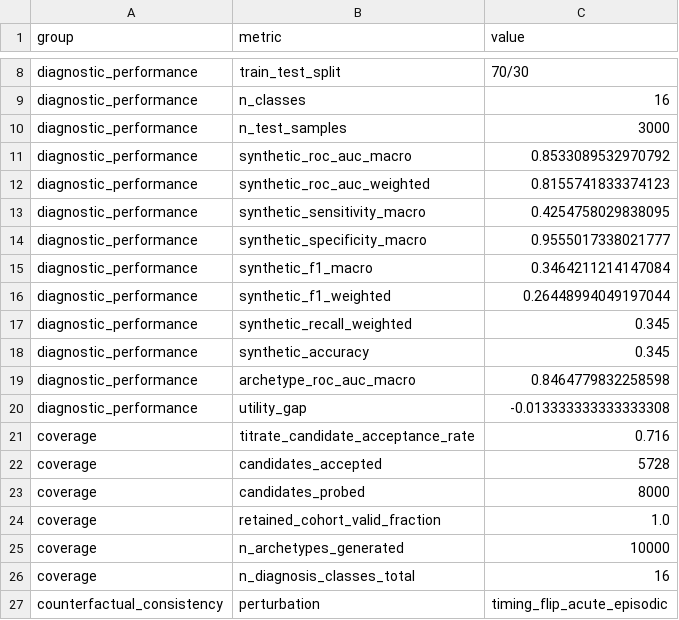
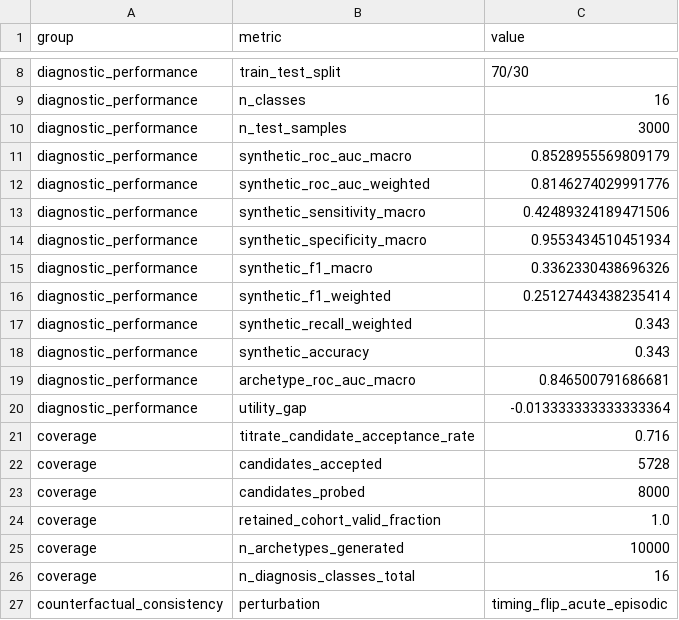
Before and after one commit to ChatchaiTritham/SynDX, a CSV file: results/metrics.csv, drawn as a sheet; only a part is shown, gaps mark what is left out.

Commit message:
Publish the merged-ensemble pipeline behind the manuscript's headline results
The manuscript reports statistical realism and diagnostic performance for
the merged three-layer ensemble (KL 0.061, JS 0.015, Wasserstein 0.159;
ROC-AUC 0.89, specificity 0.96, sensitivity 0.45, F1 0.46) and names
scripts/run_full_pipeline.py, scripts/grid_search_ensemble_weights.py and
scripts/scalability_benchmark.py as their source. None of the three was in
this repository, nor were the Layer-3 and dataset-generator changes they
depend on. Add them, with the results they write.

Re-run from this commit: the grid search selects w* = [0.1, 0.1, 0.8],
and run_full_pipeline.py reproduces KL 0.0610, JS 0.0150, Wasserstein
0.1587 and ROC-AUC 0.8908. The scalability benchmark output matches the
manuscript table to the reported precision (slope 1.05, R^2 0.99).

run_all.py was re-run on the updated sources: every value the manuscript
cites is unchanged; the uncited Layer-1 diagnostic block in metrics.csv
moves in the third decimal (macro ROC-AUC 0.8533 -> 0.8529).

Also adds the generator for the five manuscript figures, drawn at the
journal text-block width and read from results/ at run time.

```diff
--- a/results/metrics.csv
+++ b/results/metrics.csv
@@ -10,12 +10,12 @@ diagnostic_performance,n_classes,16
 diagnostic_performance,n_test_samples,3000
-diagnostic_performance,synthetic_roc_auc_macro,0.8533089532970792
-diagnostic_performance,synthetic_roc_auc_weighted,0.8155741833374123
-diagnostic_performance,synthetic_sensitivity_macro,0.4254758029838095
-diagnostic_performance,synthetic_specificity_macro,0.9555017338021777
-diagnostic_performance,synthetic_f1_macro,0.3464211214147084
-diagnostic_performance,synthetic_f1_weighted,0.26448994049197044
-diagnostic_performance,synthetic_recall_weighted,0.345
-diagnostic_performance,synthetic_accuracy,0.345
-diagnostic_performance,archetype_roc_auc_macro,0.8464779832258598
-diagnostic_performance,utility_gap,-0.013333333333333308
+diagnostic_performance,synthetic_roc_auc_macro,0.8528955569809179
+diagnostic_performance,synthetic_roc_auc_weighted,0.8146274029991776
+diagnostic_performance,synthetic_sensitivity_macro,0.42489324189471506
+diagnostic_performance,synthetic_specificity_macro,0.9553434510451934
+diagnostic_performance,synthetic_f1_macro,0.3362330438696326
+diagnostic_performance,synthetic_f1_weighted,0.25127443438235414
+diagnostic_performance,synthetic_recall_weighted,0.343
+diagnostic_performance,synthetic_accuracy,0.343
+diagnostic_performance,archetype_roc_auc_macro,0.846500791686681
+diagnostic_performance,utility_gap,-0.013333333333333364
 coverage,titrate_candidate_acceptance_rate,0.716
```
Also changed, not shown: 24 other files.
